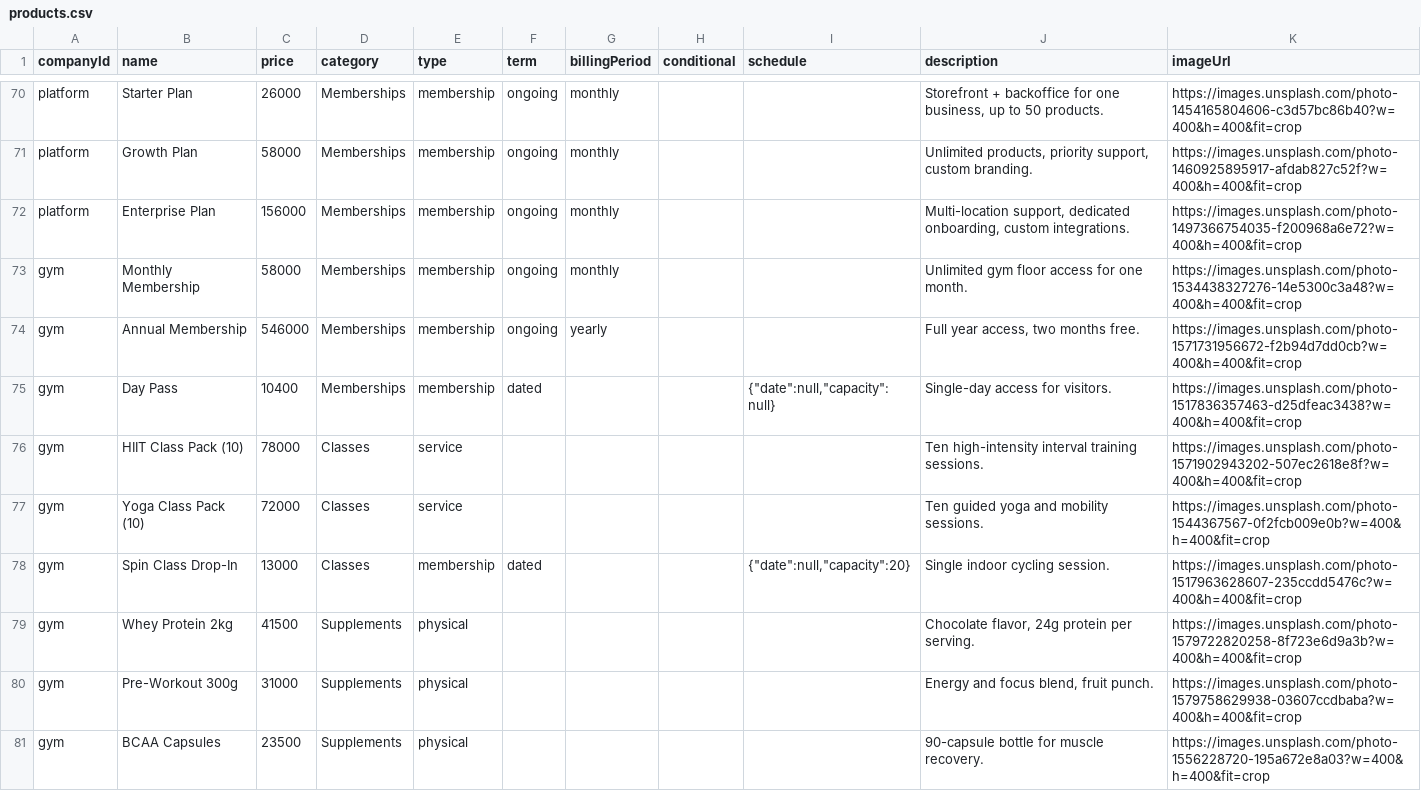
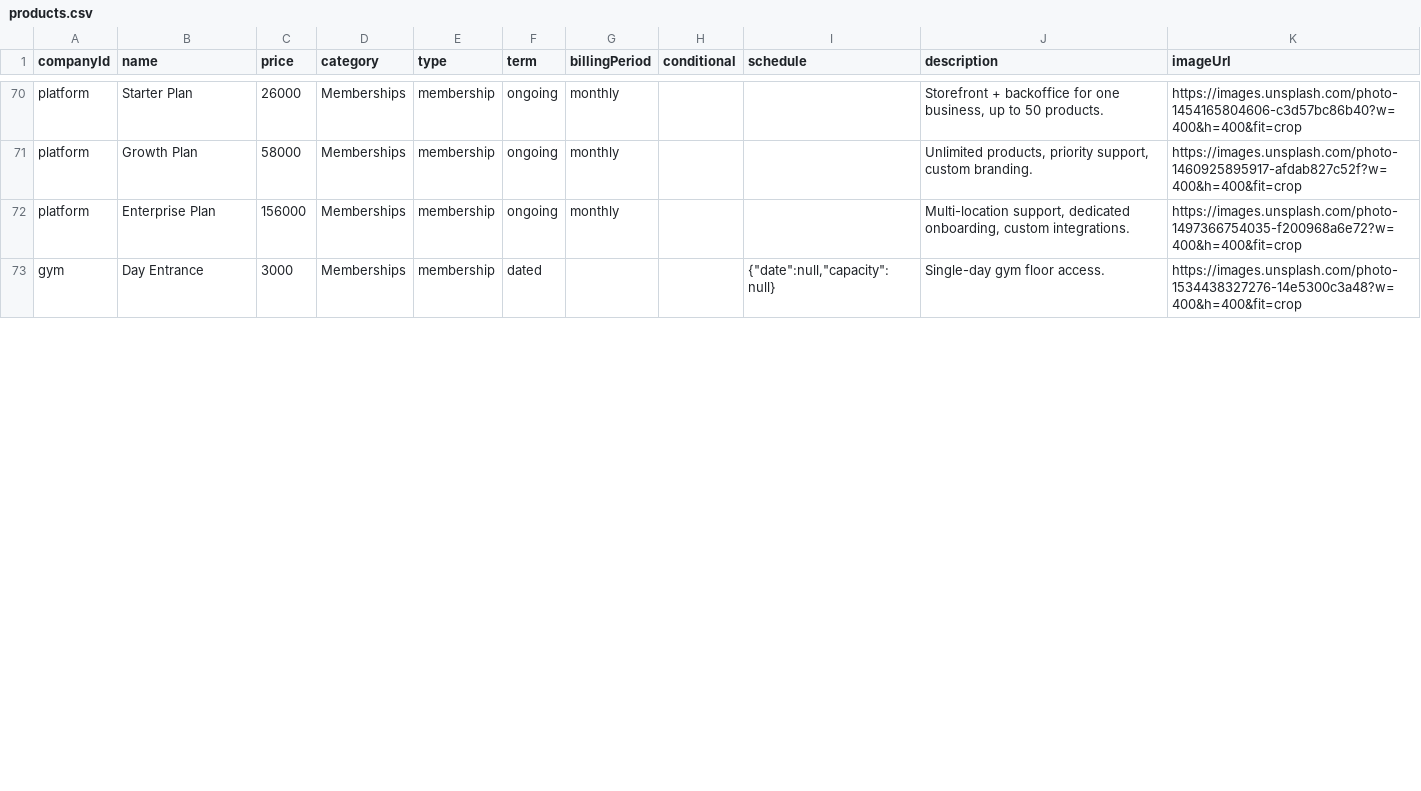
Before and after one commit to nmeo7/lever, a CSV file: scripts/seed/csv/products.csv, drawn as a sheet; only a part is shown, gaps mark what is left out; the diff covers the shown part only.

```diff
--- a/scripts/seed/csv/products.csv
+++ b/scripts/seed/csv/products.csv
@@ -72,10 +72,2 @@ platform,Growth Plan,58000,Memberships,membership,ongoing,monthly,,,"Unlimited p
 platform,Enterprise Plan,156000,Memberships,membership,ongoing,monthly,,,"Multi-location support, dedicated onboarding, custom integrations.",https://images.unsplash.com/photo-1497366754035-f200968a6e72?w=400&h=400&fit=crop
-gym,Monthly Membership,58000,Memberships,membership,ongoing,monthly,,,Unlimited gym floor access for one month.,https://images.unsplash.com/photo-1534438327276-14e5300c3a48?w=400&h=400&fit=crop
-gym,Annual Membership,546000,Memberships,membership,ongoing,yearly,,,"Full year access, two months free.",https://images.unsplash.com/photo-1571731956672-f2b94d7dd0cb?w=400&h=400&fit=crop
-gym,Day Pass,10400,Memberships,membership,dated,,,"{""date"":null,""capacity"":null}",Single-day access for visitors.,https://images.unsplash.com/photo-1517836357463-d25dfeac3438?w=400&h=400&fit=crop
-gym,HIIT Class Pack (10),78000,Classes,service,,,,,Ten high-intensity interval training sessions.,https://images.unsplash.com/photo-1571902943202-507ec2618e8f?w=400&h=400&fit=crop
-gym,Yoga Class Pack (10),72000,Classes,service,,,,,Ten guided yoga and mobility sessions.,https://images.unsplash.com/photo-1544367567-0f2fcb009e0b?w=400&h=400&fit=crop
-gym,Spin Class Drop-In,13000,Classes,membership,dated,,,"{""date"":null,""capacity"":20}",Single indoor cycling session.,https://images.unsplash.com/photo-1517963628607-235ccdd5476c?w=400&h=400&fit=crop
-gym,Whey Protein 2kg,41500,Supplements,physical,,,,,"Chocolate flavor, 24g protein per serving.",https://images.unsplash.com/photo-1579722820258-8f723e6d9a3b?w=400&h=400&fit=crop
-gym,Pre-Workout 300g,31000,Supplements,physical,,,,,"Energy and focus blend, fruit punch.",https://images.unsplash.com/photo-1579758629938-03607ccdbaba?w=400&h=400&fit=crop
-gym,BCAA Capsules,23500,Supplements,physical,,,,,90-capsule bottle for muscle recovery.,https://images.unsplash.com/photo-1556228720-195a672e8a03?w=400&h=400&fit=crop
+gym,Day Entrance,3000,Memberships,membership,dated,,,"{""date"":null,""capacity"":null}",Single-day gym floor access.,https://images.unsplash.com/photo-1534438327276-14e5300c3a48?w=400&h=400&fit=crop
```
Also changed, not shown: 4 added rows and 5 removed rows elsewhere in this file, scripts/seed/csv/companies.csv, scripts/seed/csv/groups.csv, 14 other files.
